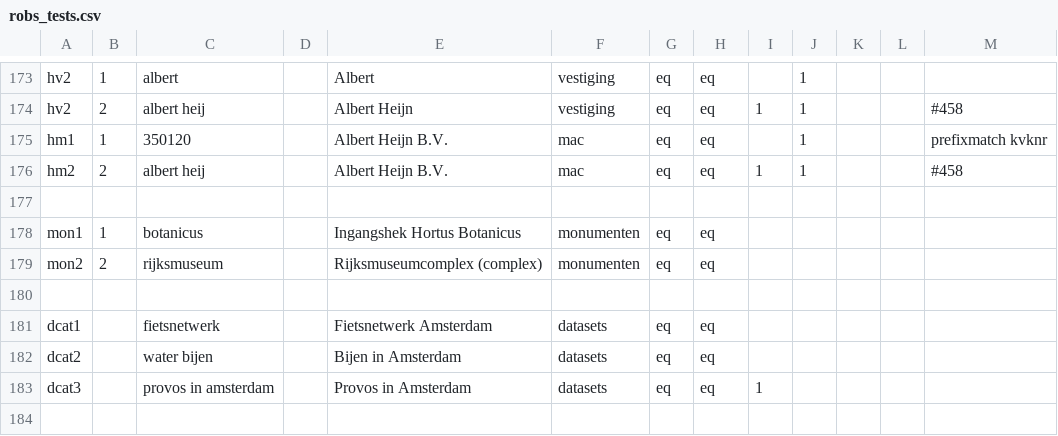
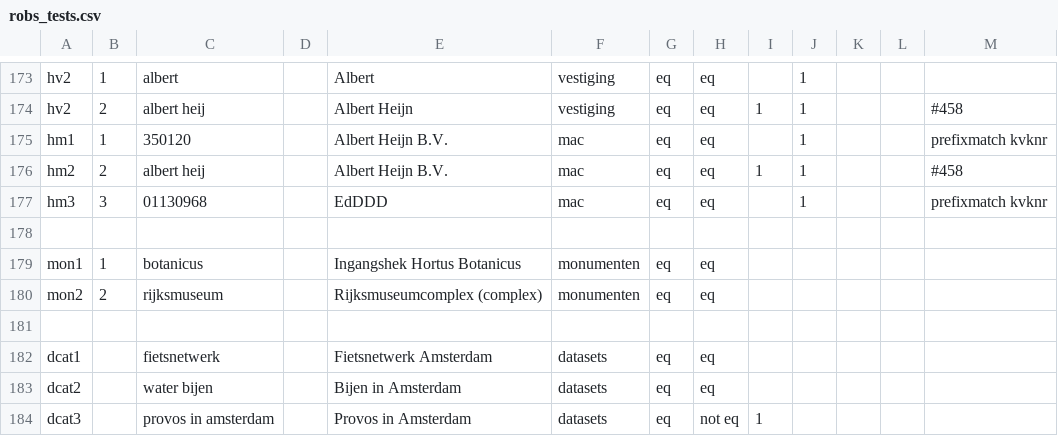
Before and after one commit to DatapuntAmsterdam/atlas_search_tests, a CSV file: src/robs_tests.csv, drawn as a sheet; only a part is shown, gaps mark what is left out.

Commit message:
Update search tests

```diff
--- a/src/robs_tests.csv
+++ b/src/robs_tests.csv
@@ -176,2 +176,3 @@ hm1,1,350120,,Albert Heijn B.V.,mac,eq,eq,,1,,,prefixmatch kvknr
 hm2,2,albert heij,,Albert Heijn B.V.,mac,eq,eq,1,1,,,#458
+hm3,3,01130968,,EdDDD,mac,eq,eq,,1,,,prefixmatch kvknr
 ,,,,,,,,,,,,
@@ -182,2 +183,2 @@ dcat1,,fietsnetwerk,,Fietsnetwerk Amsterdam,datasets,eq,eq,,,,,
 dcat2,,water bijen,,Bijen in Amsterdam,datasets,eq,eq,,,,,
-dcat3,,provos in amsterdam,,Provos in Amsterdam,datasets,eq,eq,1,,,,
+dcat3,,provos in amsterdam,,Provos in Amsterdam,datasets,eq,not eq,1,,,,
```
